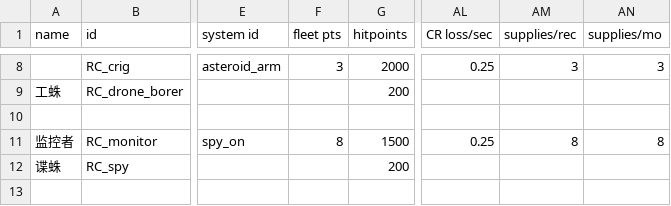
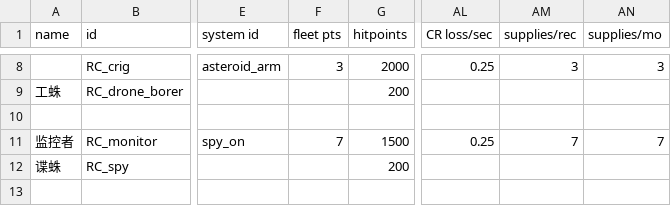
Before and after one commit to zyx547864023/MoreFun, a CSV file: data/hulls/ship_data.csv, drawn as a sheet; only a part is shown, gaps mark what is left out; the diff names each change by its address in the sheet, - before the commit and + after, or states it on an @@ line.

```diff
--- a/data/hulls/ship_data.csv
+++ b/data/hulls/ship_data.csv
-F11 (fleet pts): 8
+F11 (fleet pts): 7
-AM11 (supplies/rec): 8
+AM11 (supplies/rec): 7
-AN11 (supplies/mo): 8
+AN11 (supplies/mo): 7
```
Also changed, not shown: data/shipsystems/ship_systems.csv, data/weapons/weapon_data.csv, 6 other files.
